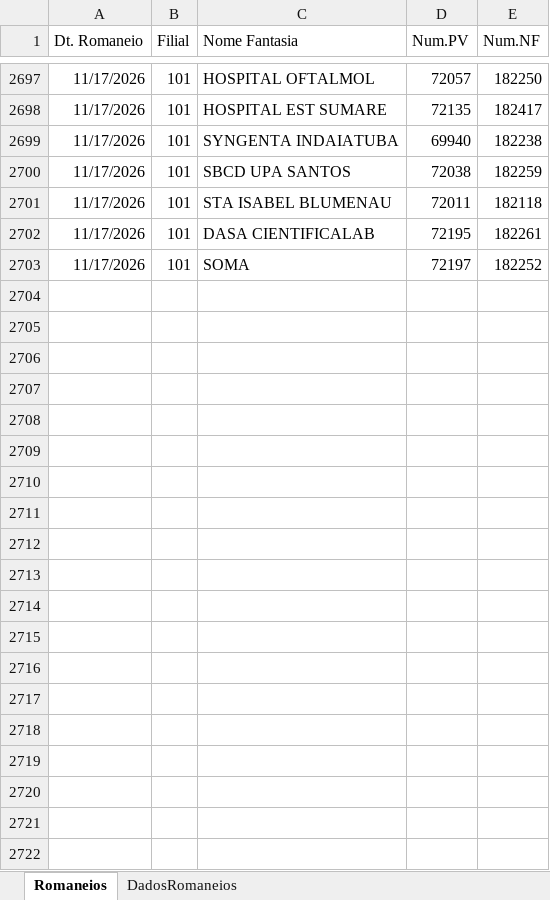
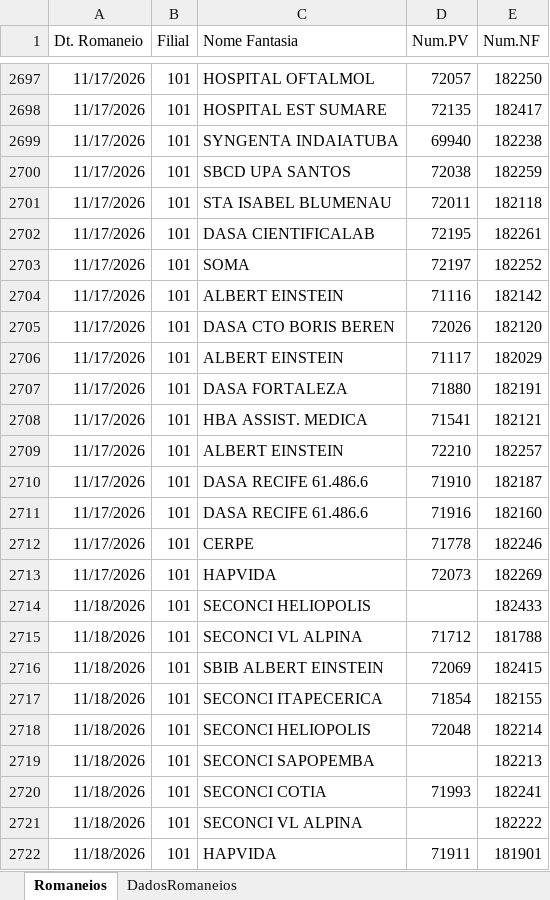
Before and after one commit to Retr00-Br/AcompanhamentoProducao, an Excel workbook: data/DadosRomaneios.xlsx, sheet Romaneios, drawn as a sheet; only a part is shown, gaps mark what is left out; values as stored, in another font and other column widths than the file's, no borders; the diff covers the shown part only; the diff names each change by its address in the sheet, - before the commit and + after, or states it on an @@ line.

```diff
--- a/data/DadosRomaneios.xlsx (sheet Romaneios)
+++ b/data/DadosRomaneios.xlsx (sheet Romaneios)
+row 2704: 11/17/2026 | 101 | ALBERT EINSTEIN | 71116 | 182142
+row 2705: 11/17/2026 | 101 | DASA CTO BORIS BEREN | 72026 | 182120
+row 2706: 11/17/2026 | 101 | ALBERT EINSTEIN | 71117 | 182029
+row 2707: 11/17/2026 | 101 | DASA FORTALEZA | 71880 | 182191
+row 2708: 11/17/2026 | 101 | HBA ASSIST. MEDICA | 71541 | 182121
+row 2709: 11/17/2026 | 101 | ALBERT EINSTEIN | 72210 | 182257
+row 2710: 11/17/2026 | 101 | DASA RECIFE 61.486.6 | 71910 | 182187
+row 2711: 11/17/2026 | 101 | DASA RECIFE 61.486.6 | 71916 | 182160
+row 2712: 11/17/2026 | 101 | CERPE | 71778 | 182246
+row 2713: 11/17/2026 | 101 | HAPVIDA | 72073 | 182269
+row 2714: 11/18/2026 | 101 | SECONCI HELIOPOLIS |  | 182433
+row 2715: 11/18/2026 | 101 | SECONCI VL ALPINA | 71712 | 181788
+row 2716: 11/18/2026 | 101 | SBIB ALBERT EINSTEIN | 72069 | 182415
+row 2717: 11/18/2026 | 101 | SECONCI ITAPECERICA | 71854 | 182155
+row 2718: 11/18/2026 | 101 | SECONCI HELIOPOLIS | 72048 | 182214
+row 2719: 11/18/2026 | 101 | SECONCI SAPOPEMBA |  | 182213
+row 2720: 11/18/2026 | 101 | SECONCI COTIA | 71993 | 182241
+row 2721: 11/18/2026 | 101 | SECONCI VL ALPINA |  | 182222
+row 2722: 11/18/2026 | 101 | HAPVIDA | 71911 | 181901
```
Also changed, not shown: 68 added rows elsewhere in this sheet, sheet DadosRomaneios, data/DadosFaturamento.xlsx, data/DadosProducao.xlsx.
